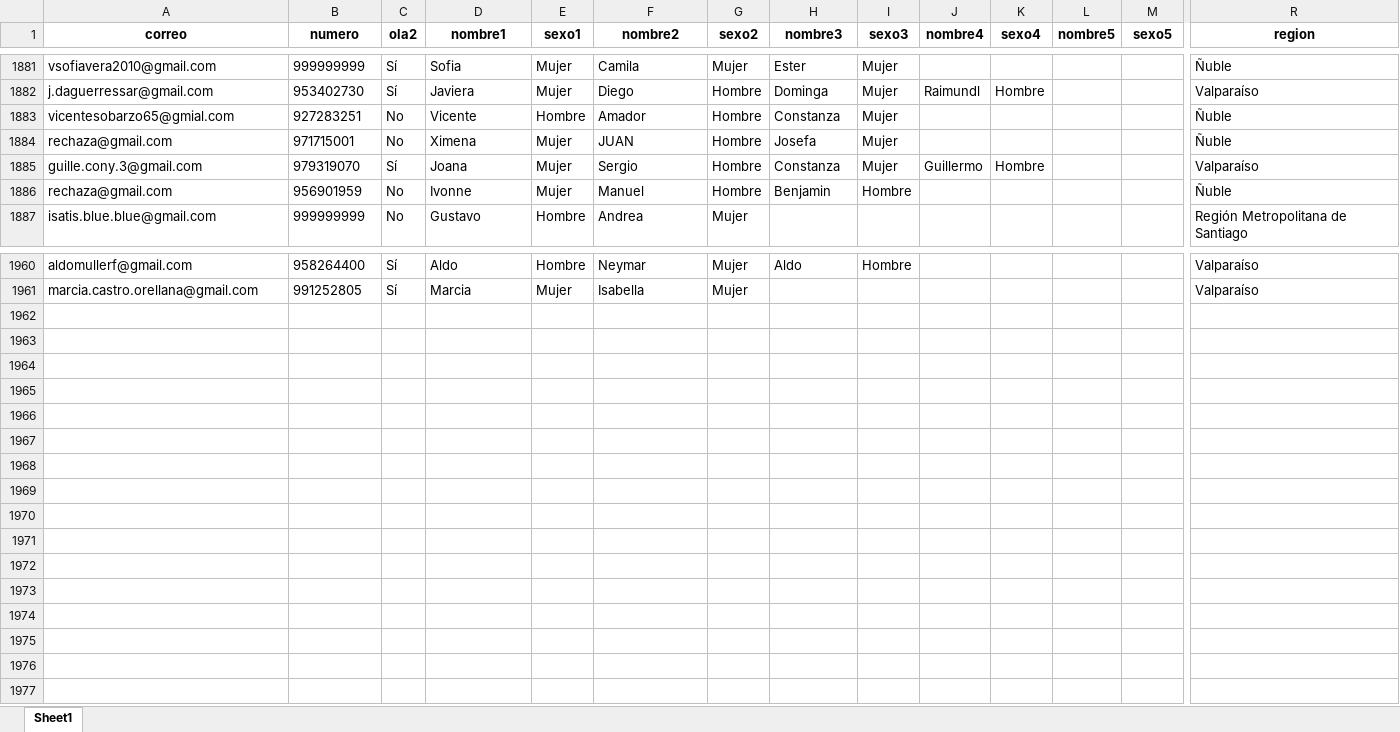
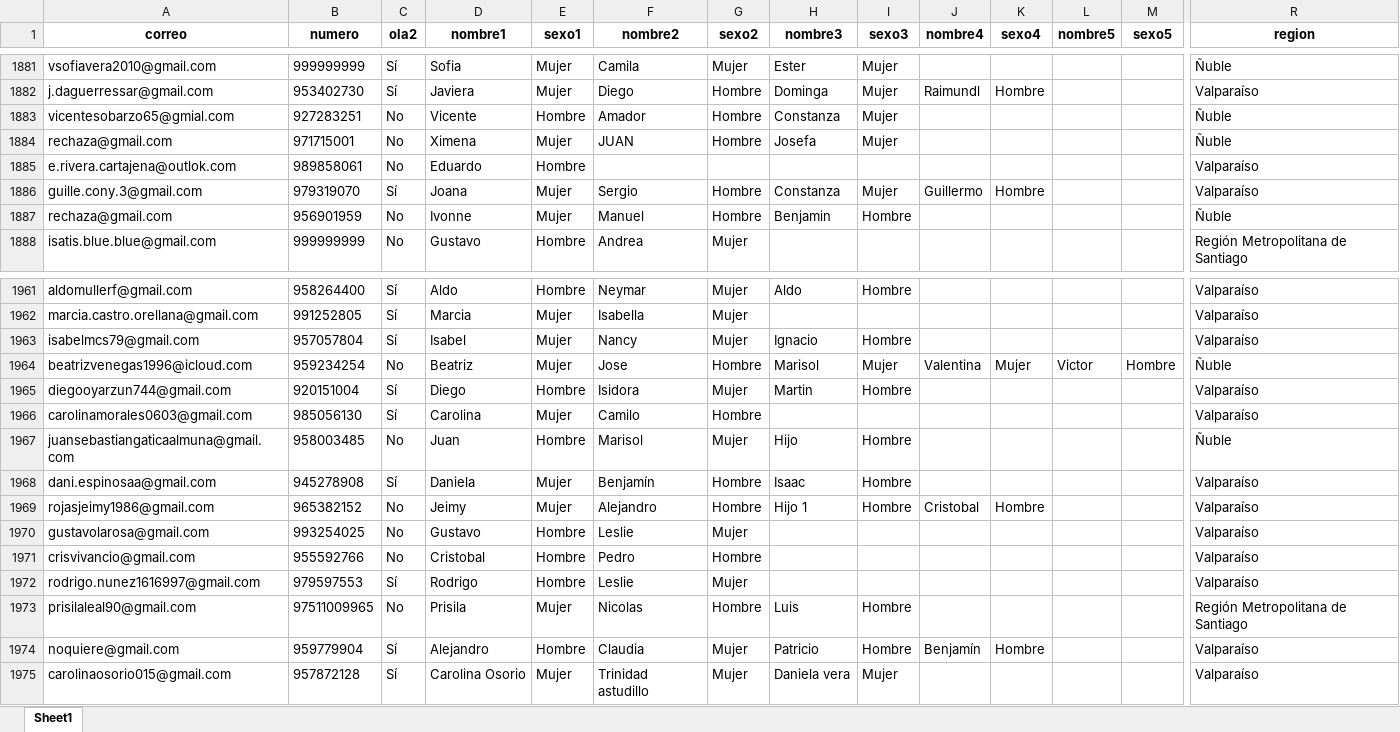
Before and after one commit to Kevin-carrasco/labofam-codebook, an Excel workbook: output/contacto.xlsx, sheet Sheet1, drawn as a sheet; only a part is shown, gaps mark what is left out; values as stored, in another font and other column widths than the file's, no borders; rows hold the shown columns only; the diff names each change by its address in the sheet, - before the commit and + after, or states it on an @@ line.

```diff
--- a/output/contacto.xlsx (sheet Sheet1)
+++ b/output/contacto.xlsx (sheet Sheet1)
+row 1885: e.rivera.cartajena@outlok.com | 989858061 | No | Eduardo | Hombre |  |  |  |  |  |  |  |  | Valparaíso
+row 1963: isabelmcs79@gmail.com | 957057804 | Sí | Isabel | Mujer | Nancy | Mujer | Ignacio | Hombre |  |  |  |  | Valparaíso
+row 1964: beatrizvenegas1996@icloud.com | 959234254 | No | Beatriz | Mujer | Jose | Hombre | Marisol | Mujer | Valentina | Mujer | Victor | Hombre | Ñuble
+row 1965: diegooyarzun744@gmail.com | 920151004 | Sí | Diego | Hombre | Isidora | Mujer | Martin | Hombre |  |  |  |  | Valparaíso
+row 1966: carolinamorales0603@gmail.com | 985056130 | Sí | Carolina | Mujer | Camilo | Hombre |  |  |  |  |  |  | Valparaíso
+row 1967: juansebastiangaticaalmuna@gmail.com | 958003485 | No | Juan | Hombre | Marisol | Mujer | Hijo | Hombre |  |  |  |  | Ñuble
+row 1968: dani.espinosaa@gmail.com | 945278908 | Sí | Daniela | Mujer | Benjamín | Hombre | Isaac | Hombre |  |  |  |  | Valparaíso
+row 1969: rojasjeimy1986@gmail.com | 965382152 | No | Jeimy | Mujer | Alejandro | Hombre | Hijo 1 | Hombre | Cristobal | Hombre |  |  | Valparaíso
+row 1970: gustavolarosa@gmail.com | 993254025 | No | Gustavo | Hombre | Leslie | Mujer |  |  |  |  |  |  | Valparaíso
+row 1971: crisvivancio@gmail.com | 955592766 | No | Cristobal | Hombre | Pedro | Hombre |  |  |  |  |  |  | Valparaíso
+row 1972: rodrigo.nunez1616997@gmail.com | 979597553 | Sí | Rodrigo | Hombre | Leslie | Mujer |  |  |  |  |  |  | Valparaíso
+row 1973: prisilaleal90@gmail.com | 97511009965 | No | Prisila | Mujer | Nicolas | Hombre | Luis | Hombre |  |  |  |  | Región Metropolitana de Santiago
+row 1974: noquiere@gmail.com | 959779904 | Sí | Alejandro | Hombre | Claudia | Mujer | Patricio | Hombre | Benjamín | Hombre |  |  | Valparaíso
+row 1975: carolinaosorio015@gmail.com | 957872128 | Sí | Carolina Osorio | Mujer | Trinidad astudillo | Mujer | Daniela vera | Mujer |  |  |  |  | Valparaíso
```
Also changed, not shown: output/clio.xlsx, 8 other files.
